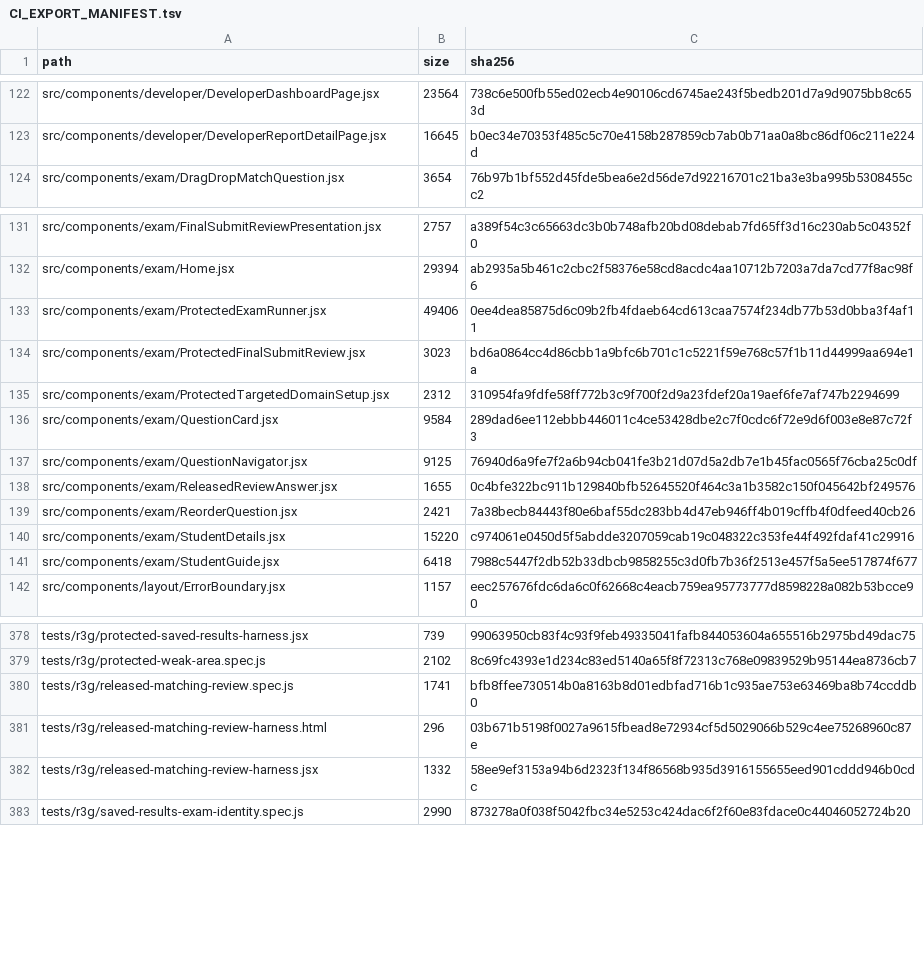
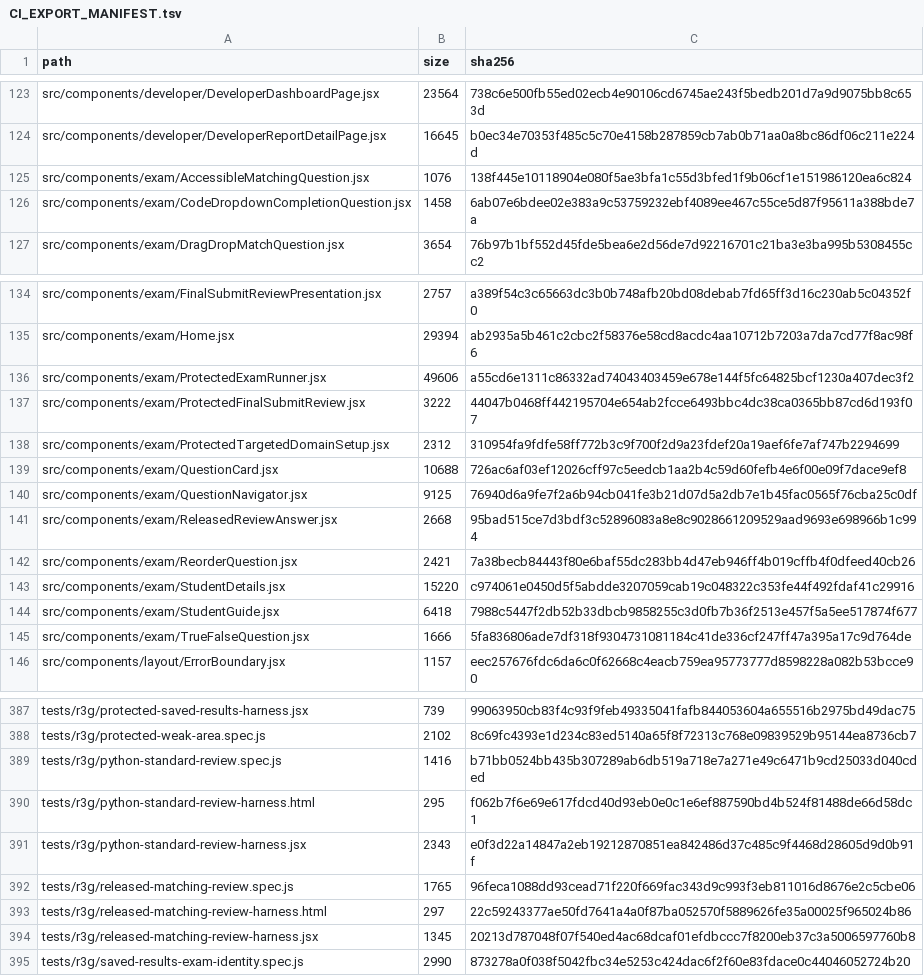
Before and after one commit to SAFFR0NM0NEY/cert-sim-platform-ci-public, a TSV file: CI_EXPORT_MANIFEST.tsv, drawn as a sheet; only a part is shown, gaps mark what is left out; the diff covers the shown part only.

```diff
--- a/CI_EXPORT_MANIFEST.tsv
+++ b/CI_EXPORT_MANIFEST.tsv
@@ -123,2 +124,4 @@ src/components/developer/DeveloperDashboardPage.jsx	23564	738c6e500fb55ed02ecb4e
 src/components/developer/DeveloperReportDetailPage.jsx	16645	b0ec34e70353f485c5c70e4158b287859cb7ab0b71aa0a8bc86df06c211e224d
+src/components/exam/AccessibleMatchingQuestion.jsx	1076	138f445e10118904e080f5ae3bfa1c55d3bfed1f9b06cf1e151986120ea6c824
+src/components/exam/CodeDropdownCompletionQuestion.jsx	1458	6ab07e6bdee02e383a9c53759232ebf4089ee467c55ce5d87f95611a388bde7a
 src/components/exam/DragDropMatchQuestion.jsx	3654	76b97b1bf552d45fde5bea6e2d56de7d92216701c21ba3e3ba995b5308455cc2
@@ -132,8 +135,8 @@ src/components/exam/FinalSubmitReviewPresentation.jsx	2757	a389f54c3c65663dc3b0b
 src/components/exam/Home.jsx	29394	ab2935a5b461c2cbc2f58376e58cd8acdc4aa10712b7203a7da7cd77f8ac98f6
-src/components/exam/ProtectedExamRunner.jsx	49406	0ee4dea85875d6c09b2fb4fdaeb64cd613caa7574f234db77b53d0bba3f4af11
-src/components/exam/ProtectedFinalSubmitReview.jsx	3023	bd6a0864cc4d86cbb1a9bfc6b701c1c5221f59e768c57f1b11d44999aa694e1a
+src/components/exam/ProtectedExamRunner.jsx	49606	a55cd6e1311c86332ad74043403459e678e144f5fc64825bcf1230a407dec3f2
+src/components/exam/ProtectedFinalSubmitReview.jsx	3222	44047b0468ff442195704e654ab2fcce6493bbc4dc38ca0365bb87cd6d193f07
 src/components/exam/ProtectedTargetedDomainSetup.jsx	2312	310954fa9fdfe58ff772b3c9f700f2d9a23fdef20a19aef6fe7af747b2294699
-src/components/exam/QuestionCard.jsx	9584	289dad6ee112ebbb446011c4ce53428dbe2c7f0cdc6f72e9d6f003e8e87c72f3
+src/components/exam/QuestionCard.jsx	10688	726ac6af03ef12026cff97c5eedcb1aa2b4c59d60fefb4e6f00e09f7dace9ef8
 src/components/exam/QuestionNavigator.jsx	9125	76940d6a9fe7f2a6b94cb041fe3b21d07d5a2db7e1b45fac0565f76cba25c0df
-src/components/exam/ReleasedReviewAnswer.jsx	1655	0c4bfe322bc911b129840bfb52645520f464c3a1b3582c150f045642bf249576
+src/components/exam/ReleasedReviewAnswer.jsx	2668	95bad515ce7d3bdf3c52896083a8e8c9028661209529aad9693e698966b1c994
 src/components/exam/ReorderQuestion.jsx	2421	7a38becb84443f80e6baf55dc283bb4d47eb946ff4b019cffb4f0dfeed40cb26
@@ -141,2 +144,3 @@ src/components/exam/StudentDetails.jsx	15220	c974061e0450d5f5abdde3207059cab19c0
 src/components/exam/StudentGuide.jsx	6418	7988c5447f2db52b33dbcb9858255c3d0fb7b36f2513e457f5a5ee517874f677
+src/components/exam/TrueFalseQuestion.jsx	1666	5fa836806ade7df318f9304731081184c41de336cf247ff47a395a17c9d764de
 src/components/layout/ErrorBoundary.jsx	1157	eec257676fdc6da6c0f62668c4eacb759ea95773777d8598228a082b53bcce90
@@ -379,5 +388,8 @@ tests/r3g/protected-saved-results-harness.jsx	739	99063950cb83f4c93f9feb49335041
 tests/r3g/protected-weak-area.spec.js	2102	8c69fc4393e1d234c83ed5140a65f8f72313c768e09839529b95144ea8736cb7
-tests/r3g/released-matching-review.spec.js	1741	bfb8ffee730514b0a8163b8d01edbfad716b1c935ae753e63469ba8b74ccddb0
-tests/r3g/released-matching-review-harness.html	296	03b671b5198f0027a9615fbead8e72934cf5d5029066b529c4ee75268960c87e
-tests/r3g/released-matching-review-harness.jsx	1332	58ee9ef3153a94b6d2323f134f86568b935d3916155655eed901cddd946b0cdc
+tests/r3g/python-standard-review.spec.js	1416	b71bb0524bb435b307289ab6db519a718e7a271e49c6471b9cd25033d040cded
+tests/r3g/python-standard-review-harness.html	295	f062b7f6e69e617fdcd40d93eb0e0c1e6ef887590bd4b524f81488de66d58dc1
+tests/r3g/python-standard-review-harness.jsx	2343	e0f3d22a14847a2eb19212870851ea842486d37c485c9f4468d28605d9d0b91f
+tests/r3g/released-matching-review.spec.js	1765	96feca1088dd93cead71f220f669fac343d9c993f3eb811016d8676e2c5cbe06
+tests/r3g/released-matching-review-harness.html	297	22c59243377ae50fd7641a4a0f87ba052570f5889626fe35a00025f965024b86
+tests/r3g/released-matching-review-harness.jsx	1345	20213d787048f07f540ed4ac68dcaf01efdbccc7f8200eb37c3a5006597760b8
 tests/r3g/saved-results-exam-identity.spec.js	2990	873278a0f038f5042fbc34e5253c424dac6f2f60e83fdace0c44046052724b20
```
Also changed, not shown: 6 added rows and 39 edited cells elsewhere in this file, 7 other files.
